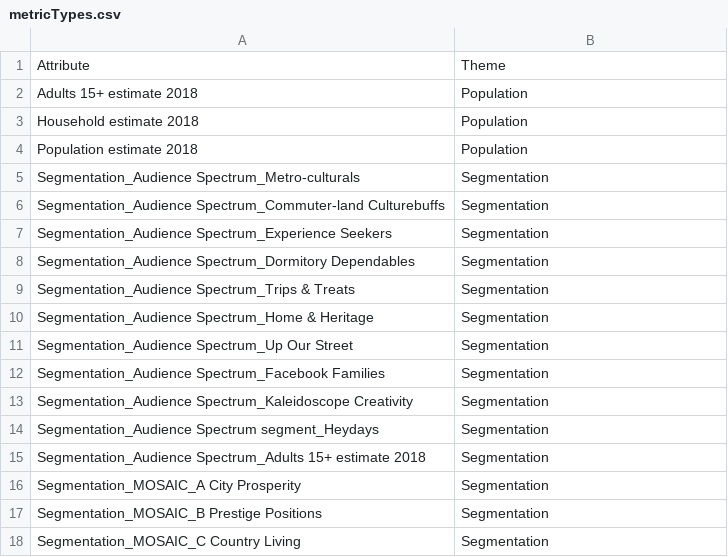
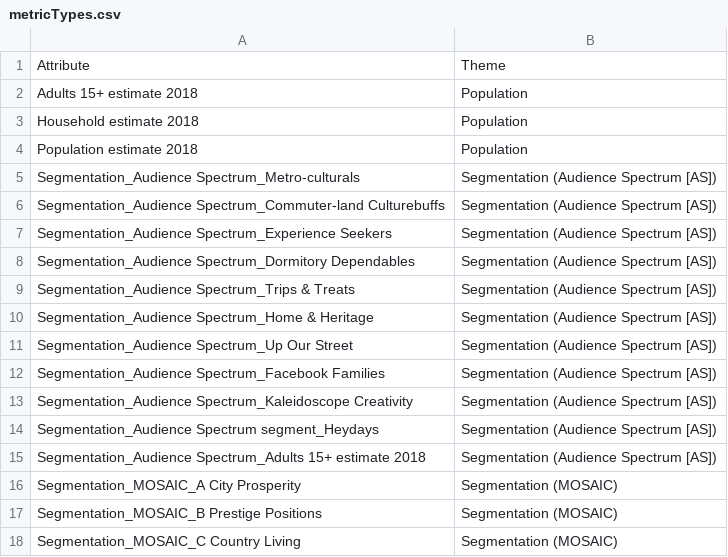
Before and after one commit to coventry-city-council/coventry-city-council.github.io, a CSV file: jcna/metricTypes.csv, drawn as a sheet; only a part is shown; the diff covers the shown part only.

```diff
--- a/jcna/metricTypes.csv
+++ b/jcna/metricTypes.csv
@@ -4,15 +4,15 @@ Household estimate 2018,Population
 Population estimate 2018,Population
-Segmentation_Audience Spectrum_Metro-culturals,Segmentation
-Segmentation_Audience Spectrum_Commuter-land Culturebuffs,Segmentation
-Segmentation_Audience Spectrum_Experience Seekers,Segmentation
-Segmentation_Audience Spectrum_Dormitory Dependables,Segmentation
-Segmentation_Audience Spectrum_Trips & Treats,Segmentation
-Segmentation_Audience Spectrum_Home & Heritage,Segmentation
-Segmentation_Audience Spectrum_Up Our Street,Segmentation
-Segmentation_Audience Spectrum_Facebook Families,Segmentation
-Segmentation_Audience Spectrum_Kaleidoscope Creativity,Segmentation
-Segmentation_Audience Spectrum segment_Heydays,Segmentation
-Segmentation_Audience Spectrum_Adults 15+ estimate 2018,Segmentation
-Segmentation_MOSAIC_A City Prosperity ,Segmentation
-Segmentation_MOSAIC_B Prestige Positions ,Segmentation
-Segmentation_MOSAIC_C Country Living ,Segmentation
+Segmentation_Audience Spectrum_Metro-culturals,Segmentation (Audience Spectrum [AS])
+Segmentation_Audience Spectrum_Commuter-land Culturebuffs,Segmentation (Audience Spectrum [AS])
+Segmentation_Audience Spectrum_Experience Seekers,Segmentation (Audience Spectrum [AS])
+Segmentation_Audience Spectrum_Dormitory Dependables,Segmentation (Audience Spectrum [AS])
+Segmentation_Audience Spectrum_Trips & Treats,Segmentation (Audience Spectrum [AS])
+Segmentation_Audience Spectrum_Home & Heritage,Segmentation (Audience Spectrum [AS])
+Segmentation_Audience Spectrum_Up Our Street,Segmentation (Audience Spectrum [AS])
+Segmentation_Audience Spectrum_Facebook Families,Segmentation (Audience Spectrum [AS])
+Segmentation_Audience Spectrum_Kaleidoscope Creativity,Segmentation (Audience Spectrum [AS])
+Segmentation_Audience Spectrum segment_Heydays,Segmentation (Audience Spectrum [AS])
+Segmentation_Audience Spectrum_Adults 15+ estimate 2018,Segmentation (Audience Spectrum [AS])
+Segmentation_MOSAIC_A City Prosperity ,Segmentation (MOSAIC)
+Segmentation_MOSAIC_B Prestige Positions ,Segmentation (MOSAIC)
+Segmentation_MOSAIC_C Country Living ,Segmentation (MOSAIC)
```
Also changed, not shown: 1 added row and 14 edited cells elsewhere in this file, jcna/metrics.csv.
